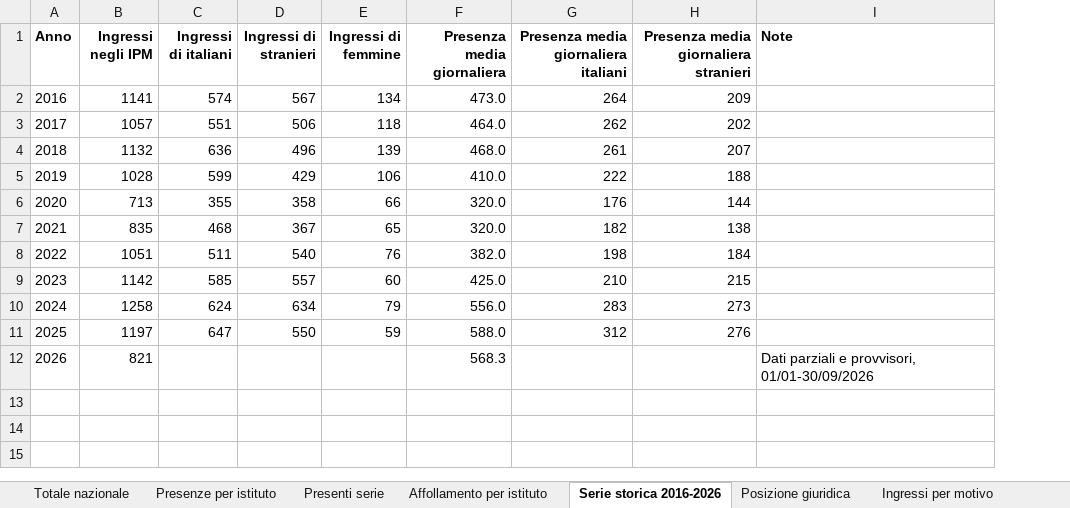
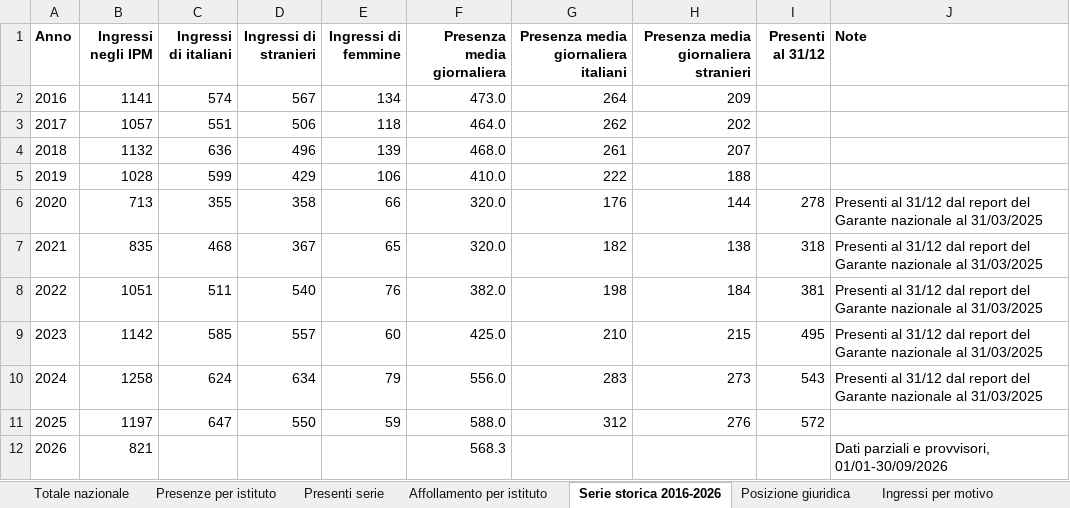
Before and after one commit to sapomnia/carceri-minorili, an Excel workbook: carceri_minorili_ipm_2025_2026.xlsx, sheet Serie storica 2016-2026, drawn as a sheet; values as stored, in another font and other column widths than the file's, no borders; addresses are those after the commit; the diff names each change by its address in the sheet, - before the commit and + after, or states it on an @@ line.

```diff
--- a/carceri_minorili_ipm_2025_2026.xlsx (sheet Serie storica 2016-2026)
+++ b/carceri_minorili_ipm_2025_2026.xlsx (sheet Serie storica 2016-2026)
+column I (Presenti al 31/12), rows 6-11: 278 | 318 | 381 | 495 | 543 | 572
-J6:J10 (Note): (empty)
+J6:J10 (Note): Presenti al 31/12 dal report del Garante nazionale al 31/03/2025
```
Also changed, not shown: sheet Affollamento per istituto, sheet Presenze per istituto, other sheet tabs, 3 other files.
